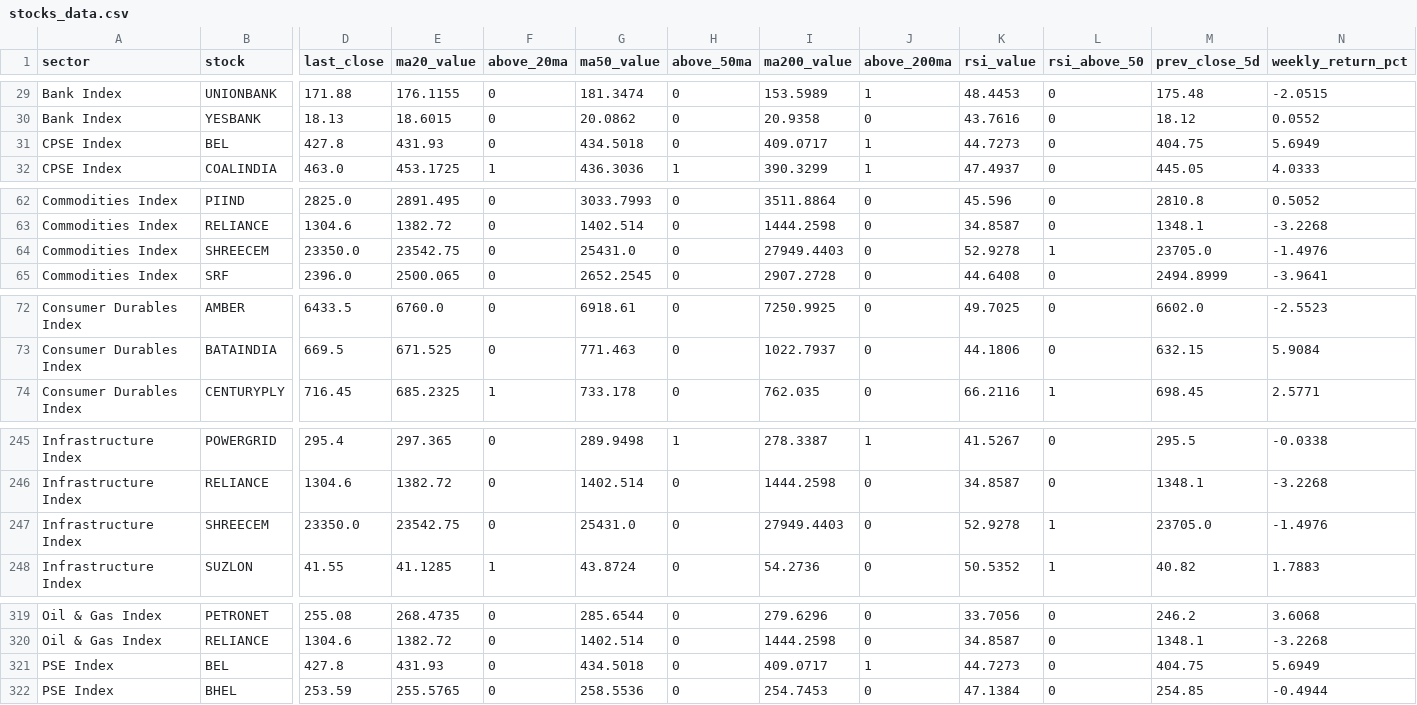
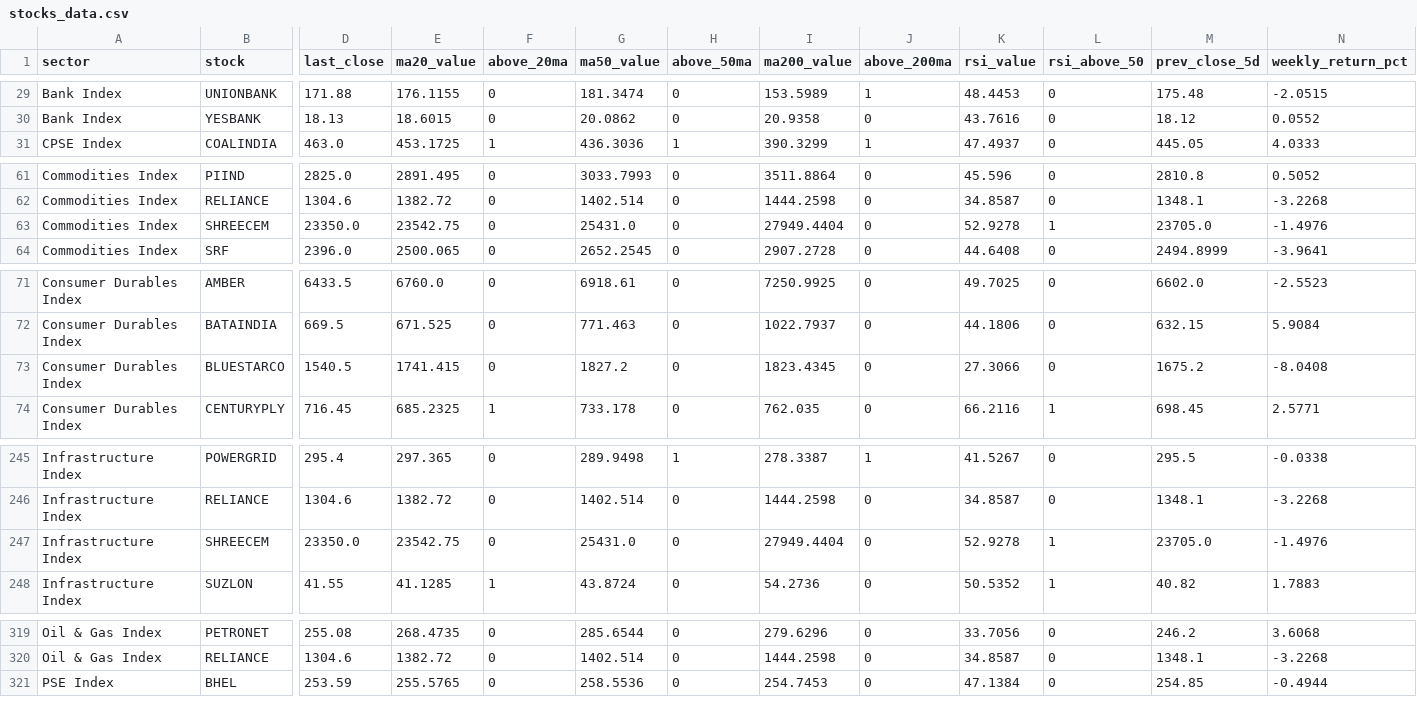
Before and after one commit to VJTriumph/market-breadth-dashboard, a CSV file: data/stocks_data.csv, drawn as a sheet; only a part is shown, gaps mark what is left out; removed rows and columns are numbered as before the commit, all else as after; rows hold the shown columns only; the diff names each change by its address in the sheet, - before the commit and + after, or states it on an @@ line.

```diff
--- a/data/stocks_data.csv
+++ b/data/stocks_data.csv
-row 31: CPSE Index | BEL | 427.8 | 431.93 | 0 | 434.5018 | 0 | 409.0717 | 1 | 44.7273 | 0 | 404.75 | 5.6949
-I63 (ma200_value): 27949.4403
+I63 (ma200_value): 27949.4404
+row 73: Consumer Durables Index | BLUESTARCO | 1540.5 | 1741.415 | 0 | 1827.2 | 0 | 1823.4345 | 0 | 27.3066 | 0 | 1675.2 | -8.0408
-I247 (ma200_value): 27949.4403
+I247 (ma200_value): 27949.4404
-row 321: PSE Index | BEL | 427.8 | 431.93 | 0 | 434.5018 | 0 | 409.0717 | 1 | 44.7273 | 0 | 404.75 | 5.6949
```
Also changed, not shown: data/dashboard.csv, 3 other files.
